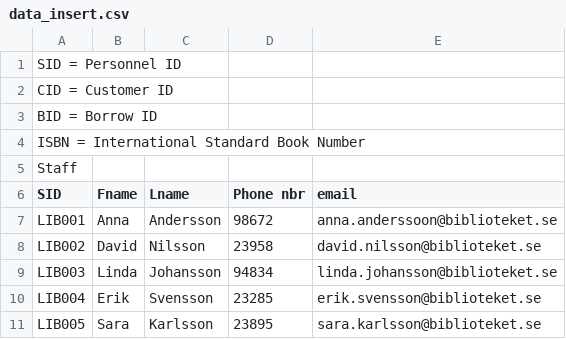
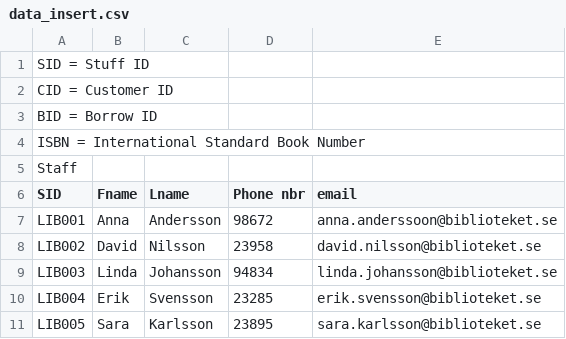
Before and after one commit to AlexanderJarnstrom/dv1663-project, a CSV file: data_insert.csv, drawn as a sheet.

Commit message:
Update data_insert.csv

```diff
--- a/data_insert.csv
+++ b/data_insert.csv
@@ -1,2 +1,2 @@
-"SID = Personnel ID",,,,
+"SID = Stuff ID",,,,
 "CID = Customer ID",,,,
```
